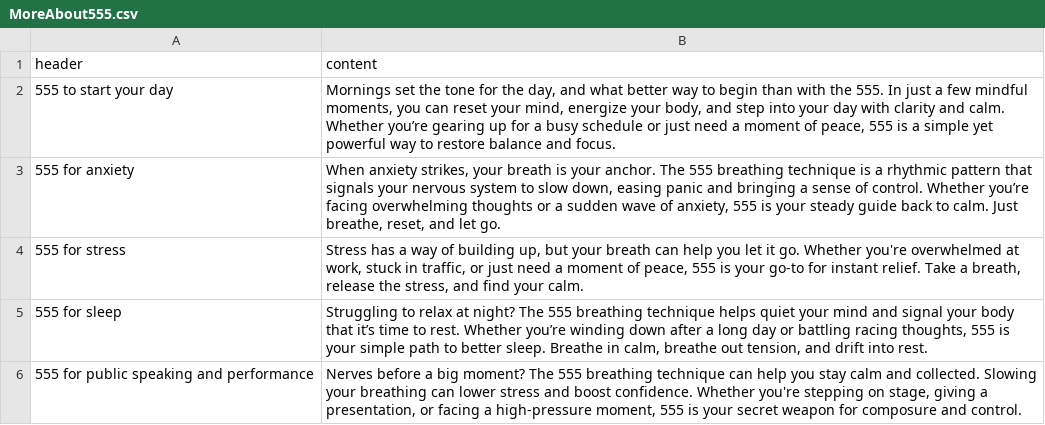
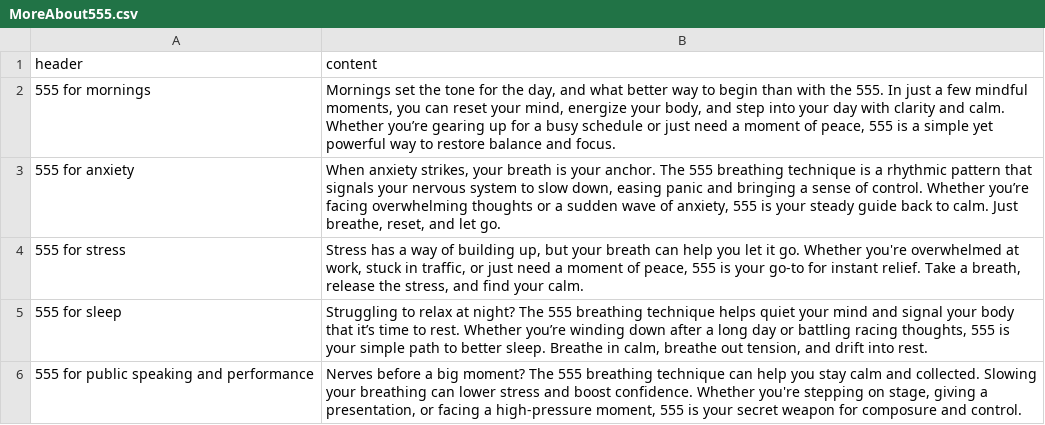
Before and after one commit to ajaphid/Dr-Rows-555, a CSV file: public/MoreAbout555.csv, drawn as a sheet.

Commit message:
Update MoreAbout555.csv

```diff
--- a/public/MoreAbout555.csv
+++ b/public/MoreAbout555.csv
@@ -1,3 +1,3 @@
 header,content
-"555 to start your day","Mornings set the tone for the day, and what better way to begin than with the 555. In just a few mindful moments, you can reset your mind, energize your body, and step into your day with clarity and calm. Whether you’re gearing up for a busy schedule or just need a moment of peace, 555 is a simple yet powerful way to restore balance and focus."
+"555 for mornings","Mornings set the tone for the day, and what better way to begin than with the 555. In just a few mindful moments, you can reset your mind, energize your body, and step into your day with clarity and calm. Whether you’re gearing up for a busy schedule or just need a moment of peace, 555 is a simple yet powerful way to restore balance and focus."
 "555 for anxiety","When anxiety strikes, your breath is your anchor. The 555 breathing technique is a rhythmic pattern that signals your nervous system to slow down, easing panic and bringing a sense of control. Whether you’re facing overwhelming thoughts or a sudden wave of anxiety, 555 is your steady guide back to calm. Just breathe, reset, and let go."
```
